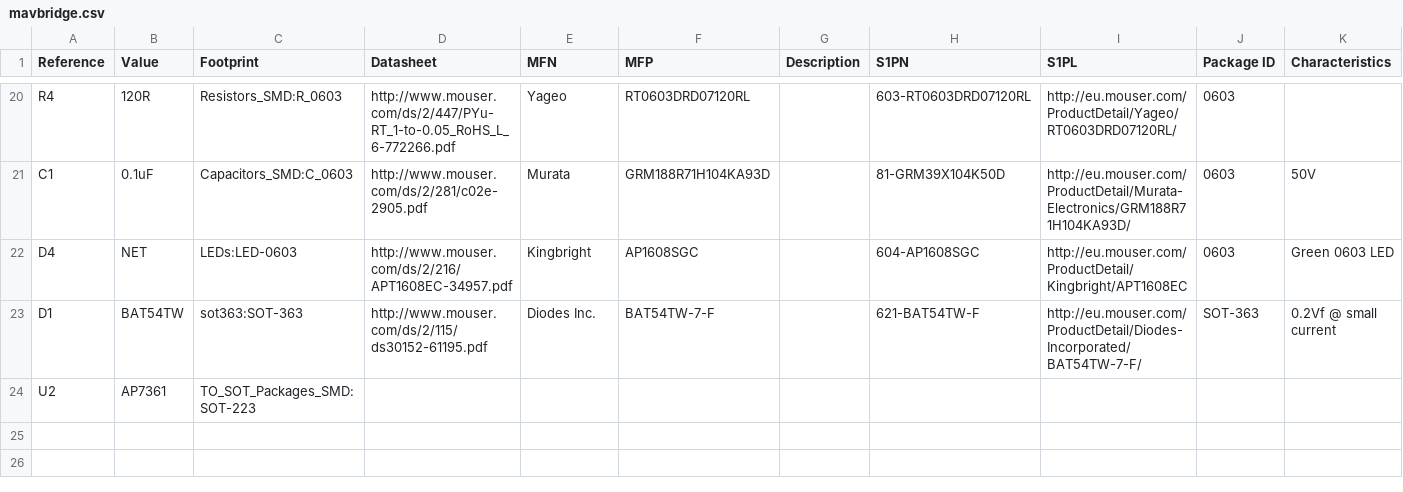
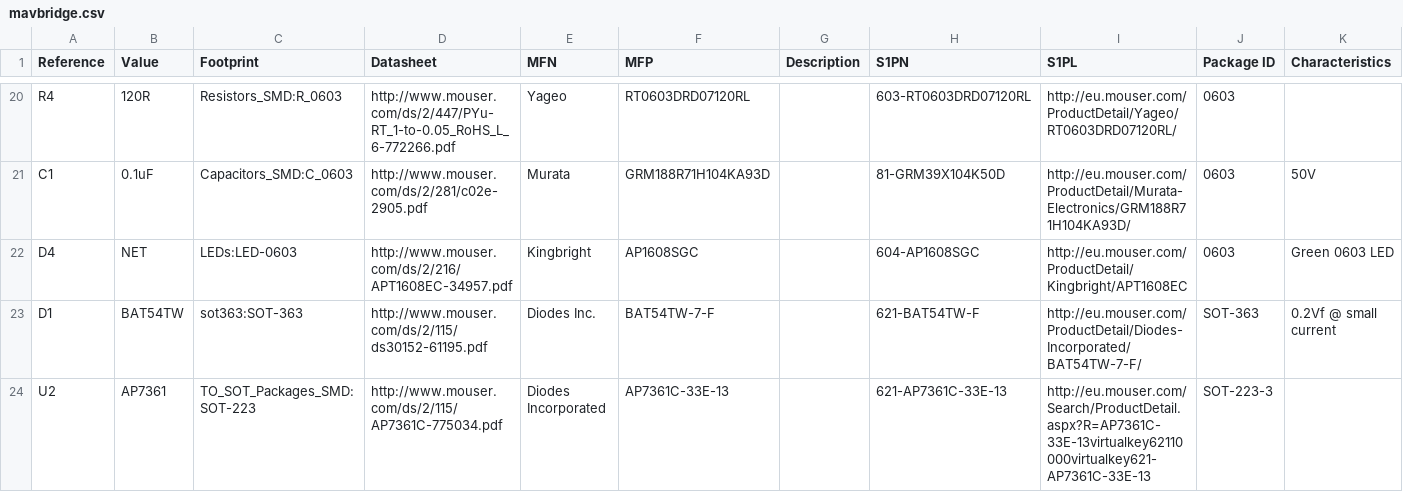
Before and after one commit to festlv/mavbridge, a CSV file: hardware/mavbridge.csv, drawn as a sheet; only a part is shown, gaps mark what is left out; the diff names each change by its address in the sheet, - before the commit and + after, or states it on an @@ line.

```diff
--- a/hardware/mavbridge.csv
+++ b/hardware/mavbridge.csv
-D24 (Datasheet): (empty)
+D24 (Datasheet): http://www.mouser.com/ds/2/115/AP7361C-775034.pdf
-E24 (MFN): (empty)
+E24 (MFN): Diodes Incorporated
-F24 (MFP): (empty)
+F24 (MFP): AP7361C-33E-13
-H24 (S1PN): (empty)
+H24 (S1PN): 621-AP7361C-33E-13
-I24 (S1PL): (empty)
+I24 (S1PL): http://eu.mouser.com/Search/ProductDetail.aspx?R=AP7361C-33E-13virtualkey62110000virtualkey621-AP7361C-33E-13
-J24 (Package ID): (empty)
+J24 (Package ID): SOT-223-3
```
Also changed, not shown: 2 other files.
